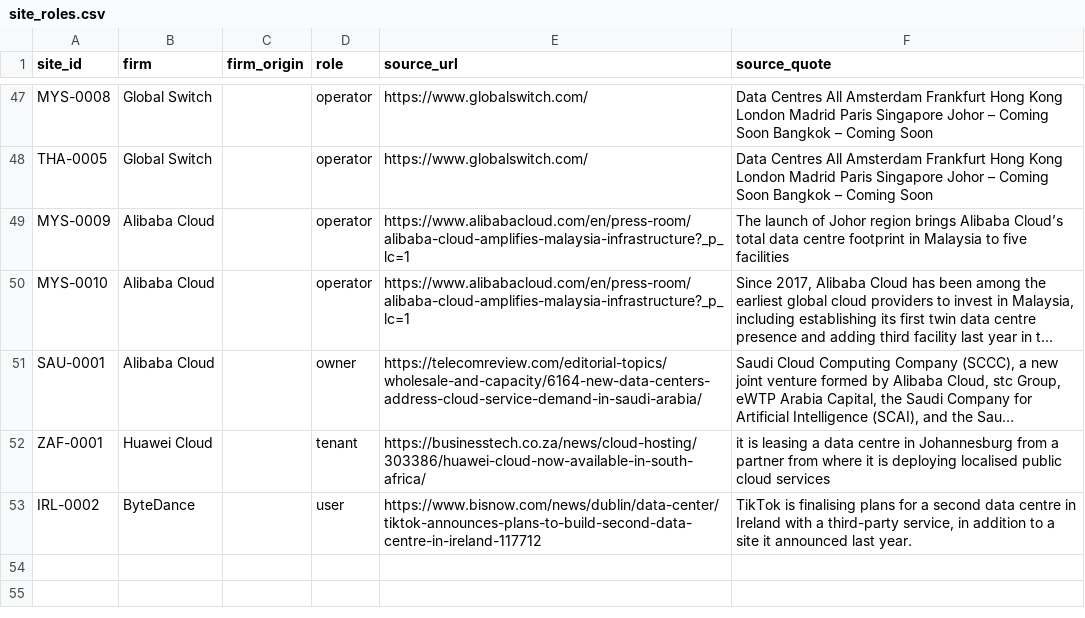
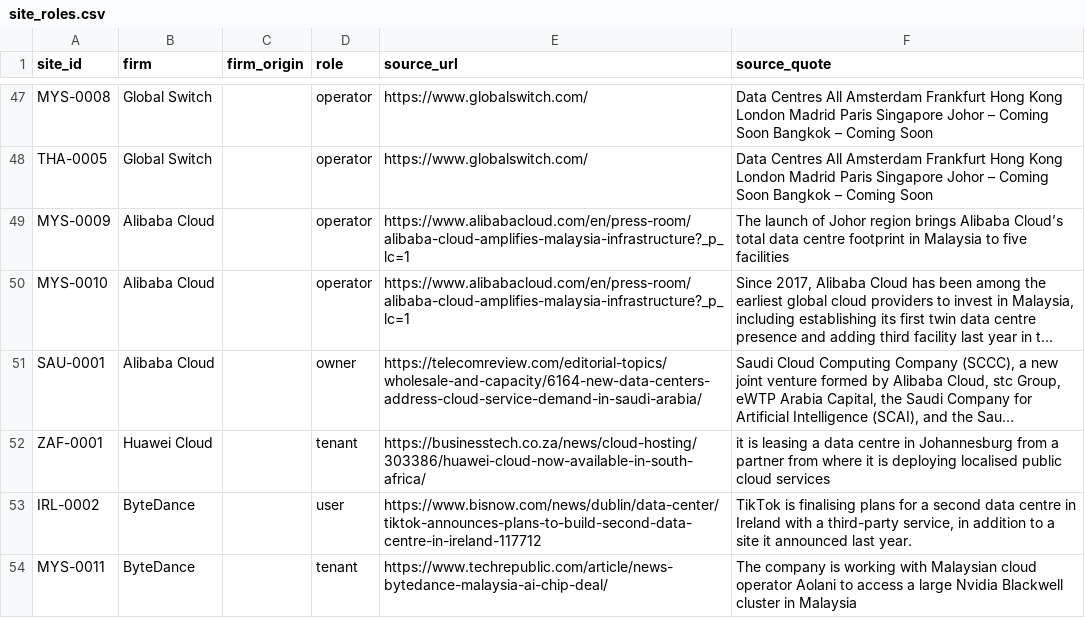
Before and after one commit to newlivehung123123/overseas_data_centres_China, a CSV file: config/site_roles.csv, drawn as a sheet; only a part is shown, gaps mark what is left out; long unchanged cells end in …; the diff names each change by its address in the sheet, - before the commit and + after, or states it on an @@ line.

```diff
--- a/config/site_roles.csv
+++ b/config/site_roles.csv
+row 54: MYS-0011 | ByteDance |  | tenant | https://www.techrepublic.com/article/news-bytedance-malaysia-ai-chip-deal/ | The company is working with Malaysian cloud operator Aolani to access a large Nvidia Blackwell cluster in Malaysia
```
Also changed, not shown: config/places.csv, config/sites.csv, 12 other files.
